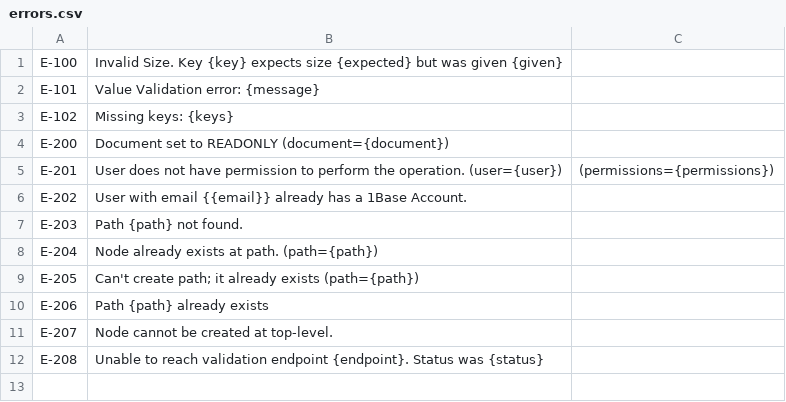
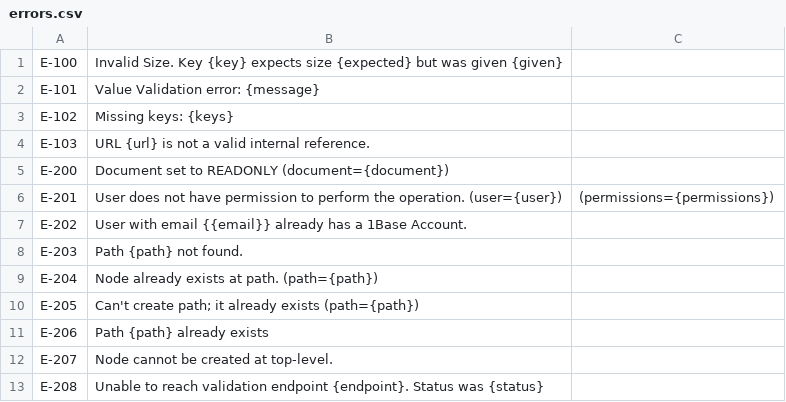
Before and after one commit to src-r-r/onebase_common, a CSV file: data/assets/errors.csv, drawn as a sheet; the diff names each change by its address in the sheet, - before the commit and + after, or states it on an @@ line.

```diff
--- a/data/assets/errors.csv
+++ b/data/assets/errors.csv
+row 4: E-103 | URL {url} is not a valid internal reference.
```
